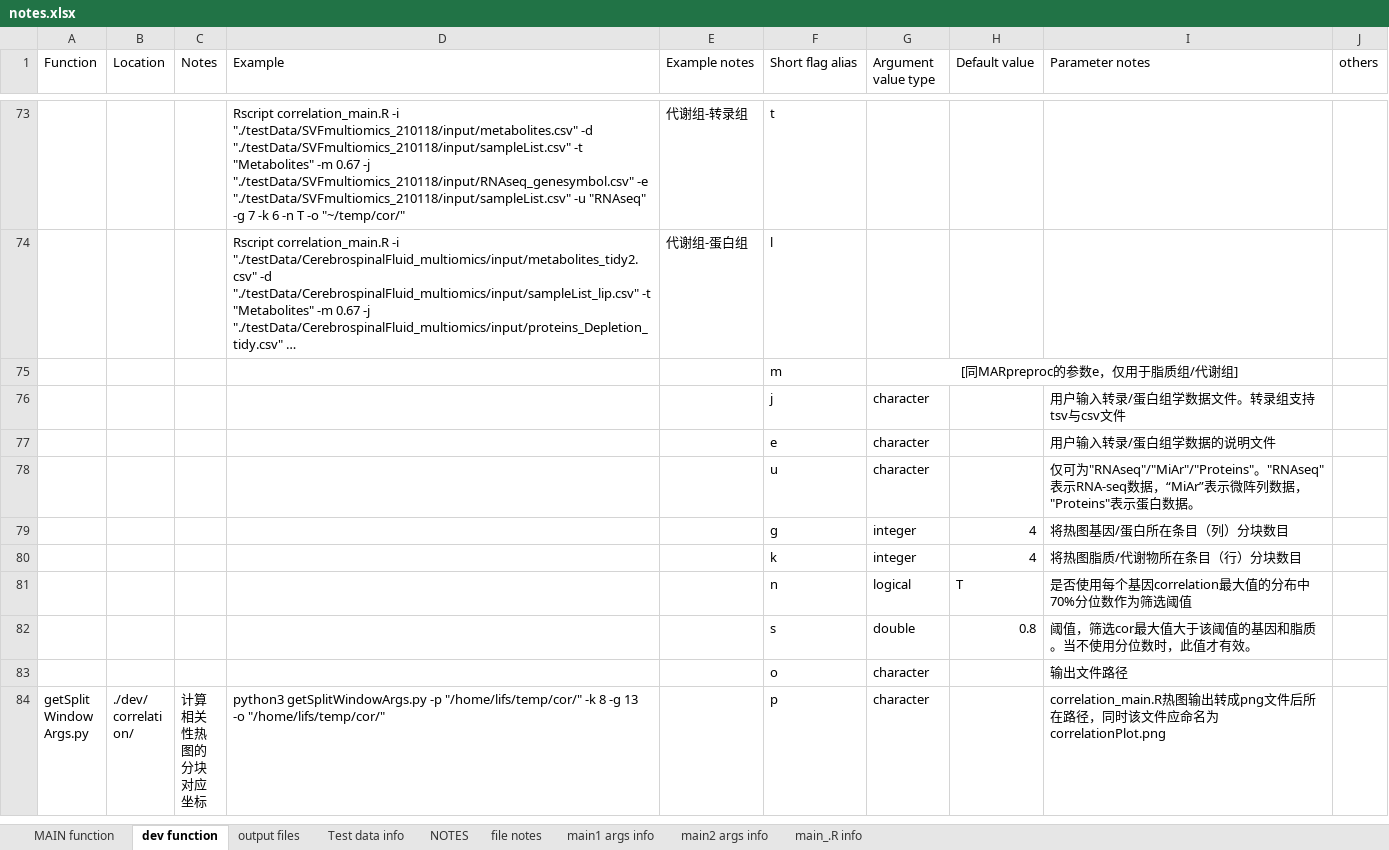
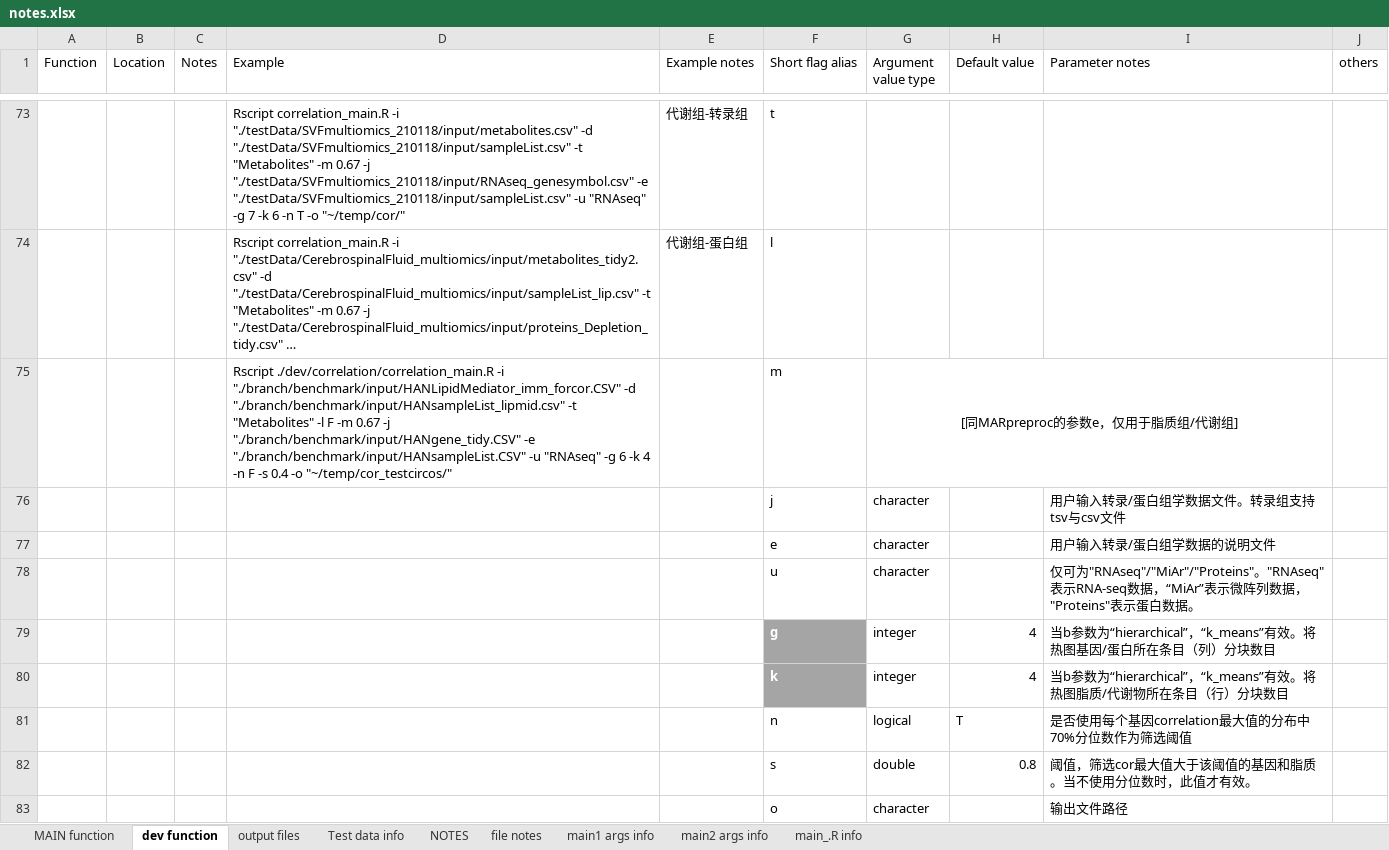
Before and after one commit to xlhd19980327/lipidIntegratedAnalysis, an Excel workbook: dev/notes.xlsx, sheet dev function, drawn as a sheet; only a part is shown, gaps mark what is left out; the shorter side is filled out with more unchanged rows; long unchanged cells end in …; values as stored, in another font and other column widths than the file's, no borders; the diff covers the shown part only; the diff names each change by its address in the sheet, - before the commit and + after, or states it on an @@ line.

```diff
--- a/dev/notes.xlsx (sheet dev function)
+++ b/dev/notes.xlsx (sheet dev function)
-D75 (Example): (empty)
+D75 (Example): Rscript ./dev/correlation/correlation_main.R -i "./branch/benchmark/input/HANLipidMediator_imm_forcor.CSV" -d "./branch/benchmark/input/HANsampleList_lipmid.csv" -t "Metabolites" -l F -m 0.67 -j "./branch/benchmark/input/HANgene_tidy.CSV" -e "./branch/benchmark/input/HANsampleList.CSV" -u "RNAseq" -g 6 -k 4 -n F -s 0.4 -o "~/temp/cor_testcircos/"
@@ F79:F80 fill: none → #A5A5A5, bold: off → on, text colour: black → #FFFFFF @@
-I79 (Parameter notes): 将热图基因/蛋白所在条目（列）分块数目
+I79 (Parameter notes): 当b参数为“hierarchical”，“k_means”有效。将热图基因/蛋白所在条目（列）分块数目
-I80 (Parameter notes): 将热图脂质/代谢物所在条目（行）分块数目
+I80 (Parameter notes): 当b参数为“hierarchical”，“k_means”有效。将热图脂质/代谢物所在条目（行）分块数目
```
Also changed, not shown: 15 added rows, 2 removed rows, 9 edited cells and cell formats elsewhere in this sheet, sheet file notes, sheet MAIN function, 18 other files.
